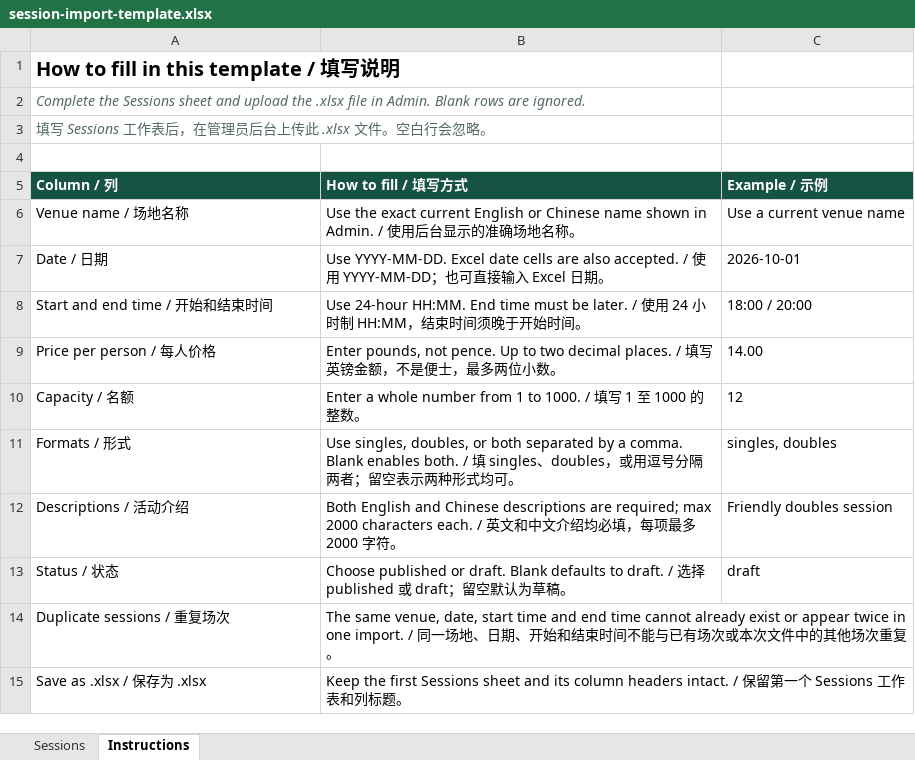
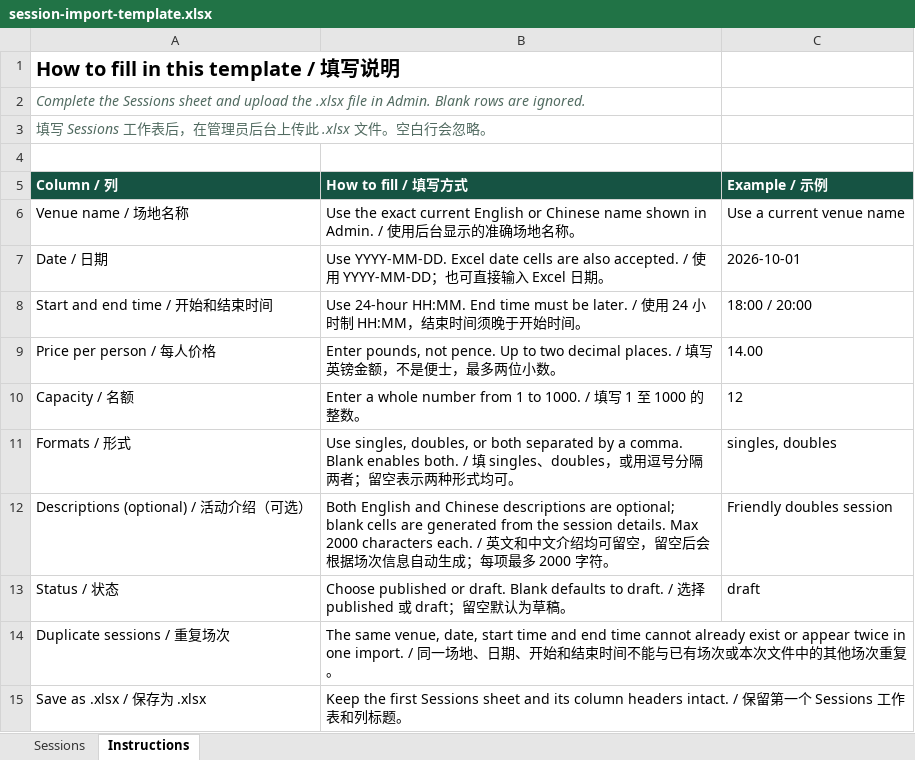
Before and after one commit to Leeuwenhook/tennis-social, an Excel workbook: public/session-import-template.xlsx, sheet Instructions, drawn as a sheet; values as stored, in another font and other column widths than the file's, no borders; the diff names each change by its address in the sheet, - before the commit and + after, or states it on an @@ line.

Commit message:
Generate descriptions for imported sessions

```diff
--- a/public/session-import-template.xlsx (sheet Instructions)
+++ b/public/session-import-template.xlsx (sheet Instructions)
-A12 (Column / 列): Descriptions / 活动介绍
+A12 (Column / 列): Descriptions (optional) / 活动介绍（可选）
-B12 (How to fill / 填写方式): …descriptions are required; max 2000 characters each. / 英文和中文介绍均必填，每项…
+B12 (How to fill / 填写方式): …descriptions are optional; blank cells are generated from the session details. Max 2000 characters each. / 英文和中文介绍均可留空，留空后会根据场次信息自动生成；每项…
```
Also changed, not shown: sheet Sessions, 3 other files.
